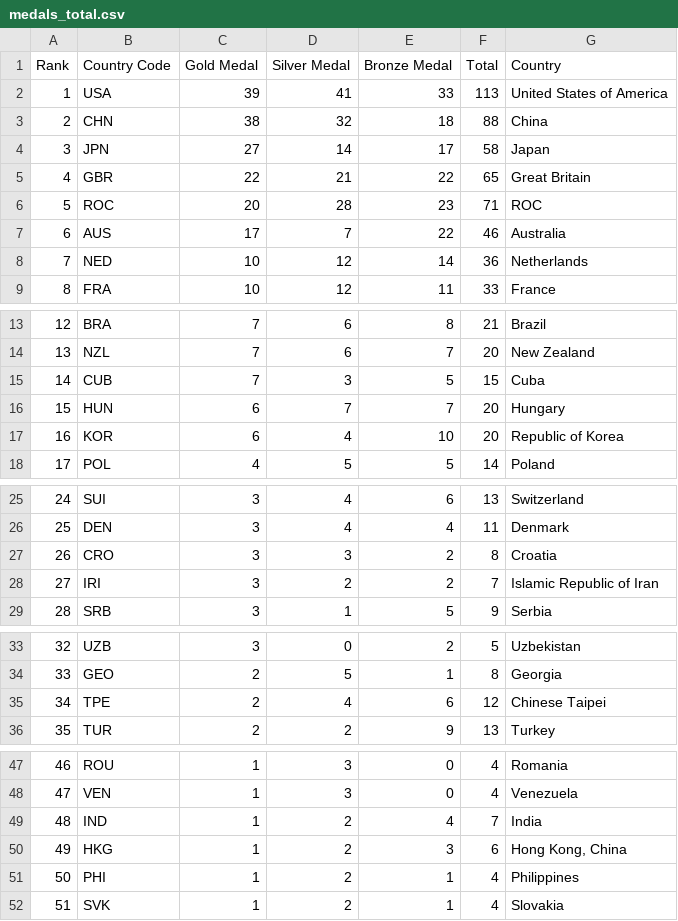
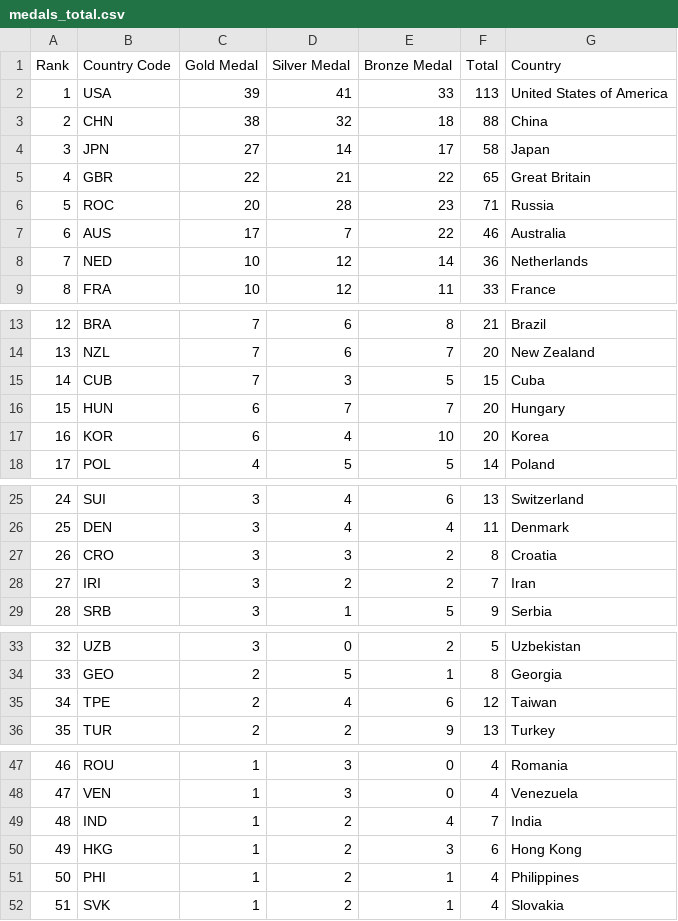
Before and after one commit to phuayy/FIT3179_A2, a CSV file: medals_total.csv, drawn as a sheet; only a part is shown, gaps mark what is left out; the diff covers the shown part only.

Commit message:
updated csv

```diff
--- a/medals_total.csv
+++ b/medals_total.csv
@@ -5,3 +5,3 @@ Rank,Country Code,Gold Medal,Silver Medal,Bronze Medal,Total,Country
 4,GBR,22,21,22,65,Great Britain
-5,ROC,20,28,23,71,ROC
+5,ROC,20,28,23,71,Russia
 6,AUS,17,7,22,46,Australia
@@ -16,3 +16,3 @@ Rank,Country Code,Gold Medal,Silver Medal,Bronze Medal,Total,Country
 15,HUN,6,7,7,20,Hungary
-16,KOR,6,4,10,20,Republic of Korea
+16,KOR,6,4,10,20,Korea
 17,POL,4,5,5,14,Poland
@@ -27,3 +27,3 @@ Rank,Country Code,Gold Medal,Silver Medal,Bronze Medal,Total,Country
 26,CRO,3,3,2,8,Croatia
-27,IRI,3,2,2,7,Islamic Republic of Iran
+27,IRI,3,2,2,7,Iran
 28,SRB,3,1,5,9,Serbia
@@ -34,3 +34,3 @@ Rank,Country Code,Gold Medal,Silver Medal,Bronze Medal,Total,Country
 33,GEO,2,5,1,8,Georgia
-34,TPE,2,4,6,12,Chinese Taipei
+34,TPE,2,4,6,12,Taiwan
 35,TUR,2,2,9,13,Turkey
@@ -49,3 +49,3 @@ Rank,Country Code,Gold Medal,Silver Medal,Bronze Medal,Total,Country
 48,IND,1,2,4,7,India
-49,HKG,1,2,3,6,"Hong Kong, China"
+49,HKG,1,2,3,6,Hong Kong
 50,PHI,1,2,1,4,Philippines
```
Also changed, not shown: 1 edited cell elsewhere in this file.
